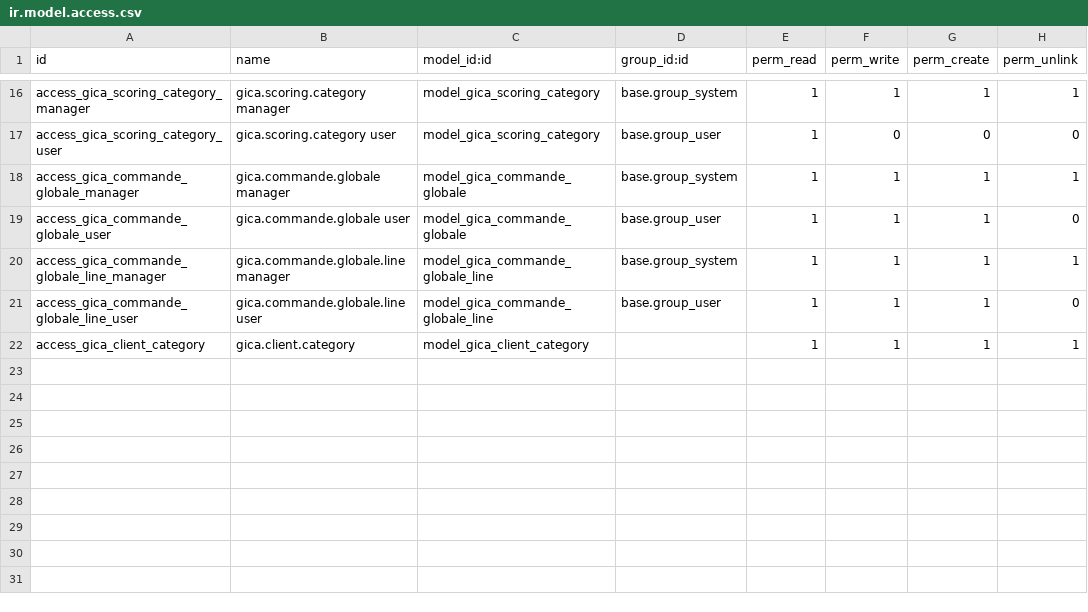
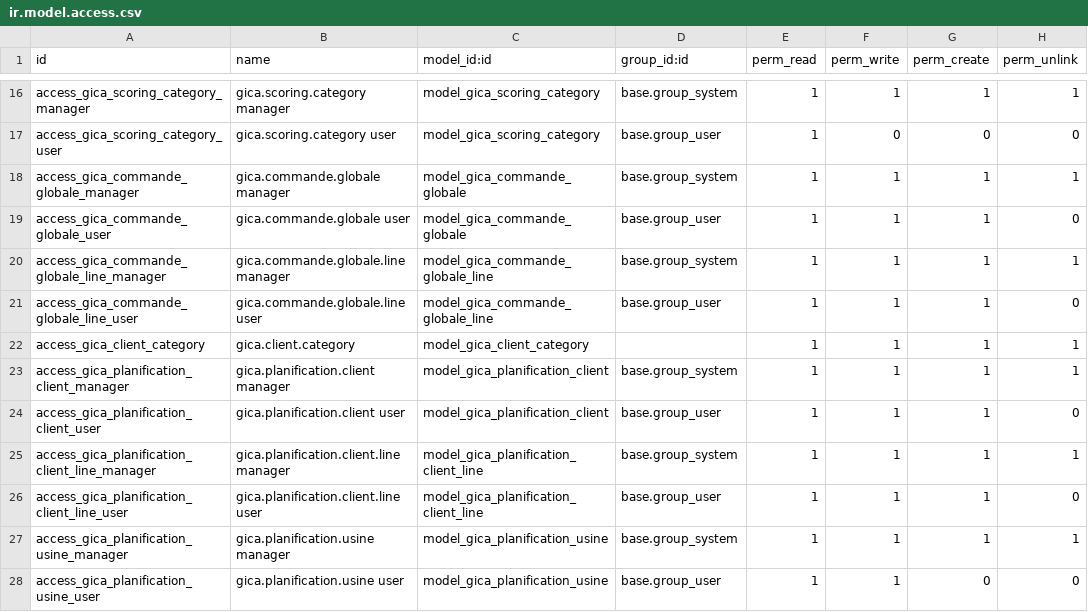
Before and after one commit to liliaBoussad/gestion_commerciale, a CSV file: security/ir.model.access.csv, drawn as a sheet; only a part is shown, gaps mark what is left out; the diff names each change by its address in the sheet, - before the commit and + after, or states it on an @@ line.

Commit message:
planification

```diff
--- a/security/ir.model.access.csv
+++ b/security/ir.model.access.csv
+row 23: access_gica_planification_client_manager | gica.planification.client manager | model_gica_planification_client | base.group_system | 1 | 1 | 1 | 1
+row 24: access_gica_planification_client_user | gica.planification.client user | model_gica_planification_client | base.group_user | 1 | 1 | 1 | 0
+row 25: access_gica_planification_client_line_manager | gica.planification.client.line manager | model_gica_planification_client_line | base.group_system | 1 | 1 | 1 | 1
+row 26: access_gica_planification_client_line_user | gica.planification.client.line user | model_gica_planification_client_line | base.group_user | 1 | 1 | 1 | 0
+row 27: access_gica_planification_usine_manager | gica.planification.usine manager | model_gica_planification_usine | base.group_system | 1 | 1 | 1 | 1
+row 28: access_gica_planification_usine_user | gica.planification.usine user | model_gica_planification_usine | base.group_user | 1 | 1 | 0 | 0
```
Also changed, not shown: 11 other files.
